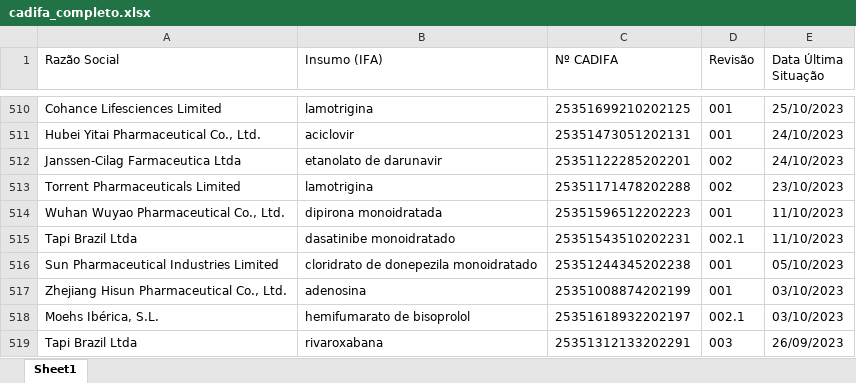
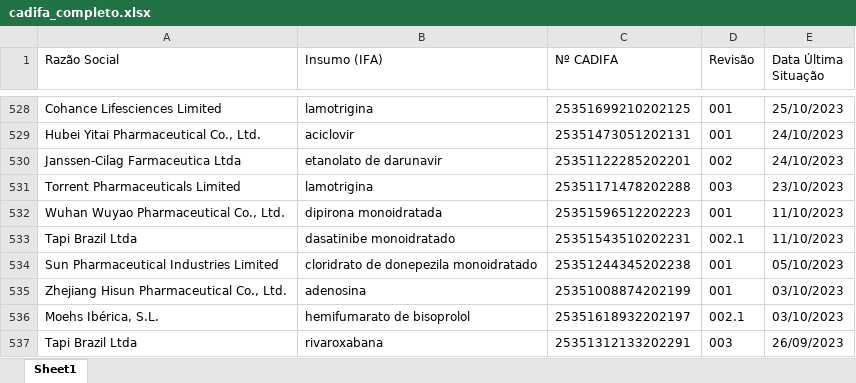
Before and after one commit to KarolineRuizxx/anvisa-cadifa-monitor, an Excel workbook: cadifa_completo.xlsx, sheet Sheet1, drawn as a sheet; only a part is shown, gaps mark what is left out; values as stored, in another font and other column widths than the file's, no borders; addresses are those after the commit; the diff covers the shown part only; the diff names each change by its address in the sheet, - before the commit and + after, or states it on an @@ line.

```diff
--- a/cadifa_completo.xlsx (sheet Sheet1)
+++ b/cadifa_completo.xlsx (sheet Sheet1)
-D531 (Revisão): 002
+D531 (Revisão): 003
```
Also changed, not shown: 18 added rows and 2 edited cells elsewhere in this sheet, cadifa_completo_anterior.xlsx.
